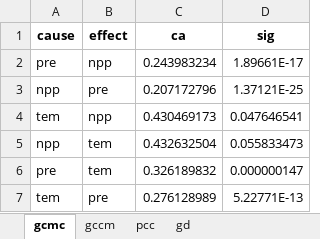
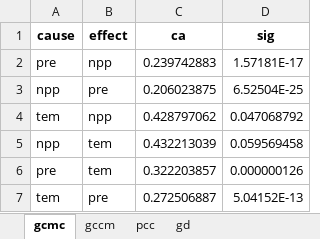
Before and after one commit to SpatLyu/GCMC, an Excel workbook: result/case/case3.xlsx, sheet gcmc, drawn as a sheet; values as stored, in another font and other column widths than the file's, no borders; the diff names each change by its address in the sheet, - before the commit and + after, or states it on an @@ line.

Commit message:
update case figures and results

```diff
--- a/result/case/case3.xlsx (sheet gcmc)
+++ b/result/case/case3.xlsx (sheet gcmc)
-C2 (ca): 0.243983234
+C2 (ca): 0.239742883
-D2 (sig): 1.89661E-17
+D2 (sig): 1.57181E-17
-C3 (ca): 0.207172796
+C3 (ca): 0.206023875
-D3 (sig): 1.37121E-25
+D3 (sig): 6.52504E-25
-C4 (ca): 0.430469173
+C4 (ca): 0.428797062
-D4 (sig): 0.047646541
+D4 (sig): 0.047068792
-C5 (ca): 0.432632504
+C5 (ca): 0.432213039
-D5 (sig): 0.055833473
+D5 (sig): 0.059569458
-C6 (ca): 0.326189832
+C6 (ca): 0.322203857
-D6 (sig): 0.000000147
+D6 (sig): 0.000000126
-C7 (ca): 0.276128989
+C7 (ca): 0.272506887
-D7 (sig): 5.22771E-13
+D7 (sig): 5.04152E-13
```
Also changed, not shown: sheet gccm, result/case/case1.xlsx, result/case/case2.xlsx, 4 other files.
